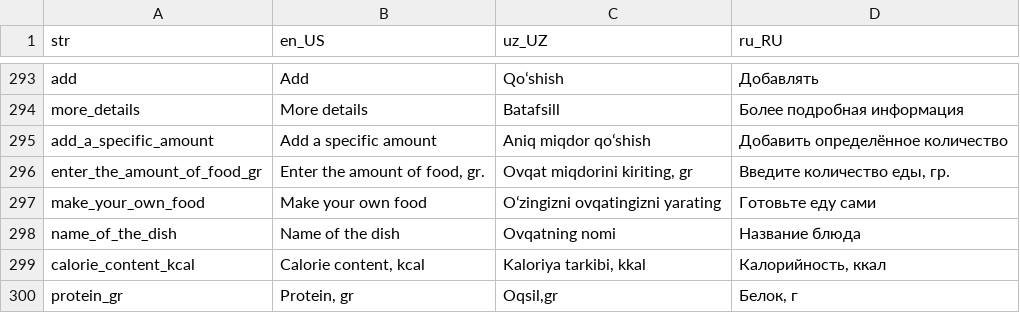
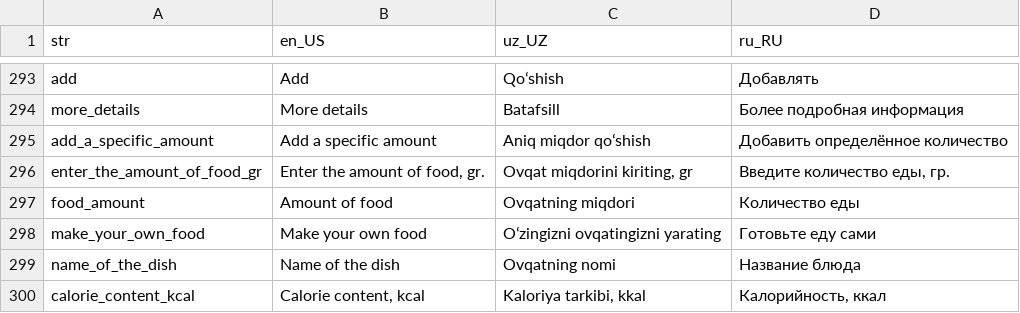
Before and after one commit to Calora-Ecosystem/calora_mobile, a CSV file: assets/localization/translations.csv, drawn as a sheet; only a part is shown, gaps mark what is left out; the shorter side is filled out with more unchanged rows.

```diff
--- a/assets/localization/translations.csv
+++ b/assets/localization/translations.csv
@@ -296,2 +296,3 @@ add_a_specific_amount,Add a specific amount,Aniq miqdor qoʻshish,Добавит
 enter_the_amount_of_food_gr,"Enter the amount of food, gr.","Ovqat miqdorini kiriting, gr","Введите количество еды, гр."
+food_amount,Amount of food,Ovqatning miqdori,Количество еды
 make_your_own_food,Make your own food,Oʻzingizni ovqatingizni yarating,Готовьте еду сами
```
Also changed, not shown: 17 other files.
